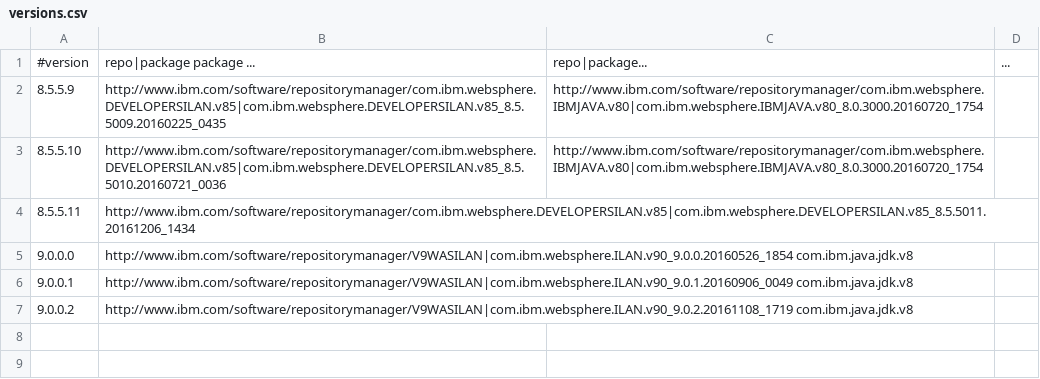
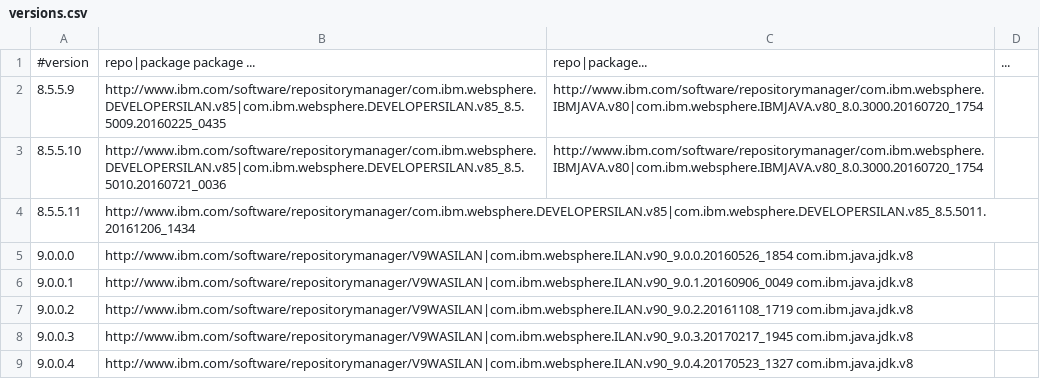
Before and after one commit to WASdev/ci.docker.websphere-traditional, a CSV file: developer/versions.csv, drawn as a sheet.

Commit message:
Add two new versions of TWAS
Add version 9.0.0.3 and 9.0.0.4

```diff
--- a/developer/versions.csv
+++ b/developer/versions.csv
@@ -7 +7,3 @@
 9.0.0.2,http://www.ibm.com/software/repositorymanager/V9WASILAN|com.ibm.websphere.ILAN.v90_9.0.2.20161108_1719 com.ibm.java.jdk.v8
+9.0.0.3,http://www.ibm.com/software/repositorymanager/V9WASILAN|com.ibm.websphere.ILAN.v90_9.0.3.20170217_1945 com.ibm.java.jdk.v8
+9.0.0.4,http://www.ibm.com/software/repositorymanager/V9WASILAN|com.ibm.websphere.ILAN.v90_9.0.4.20170523_1327 com.ibm.java.jdk.v8
```
